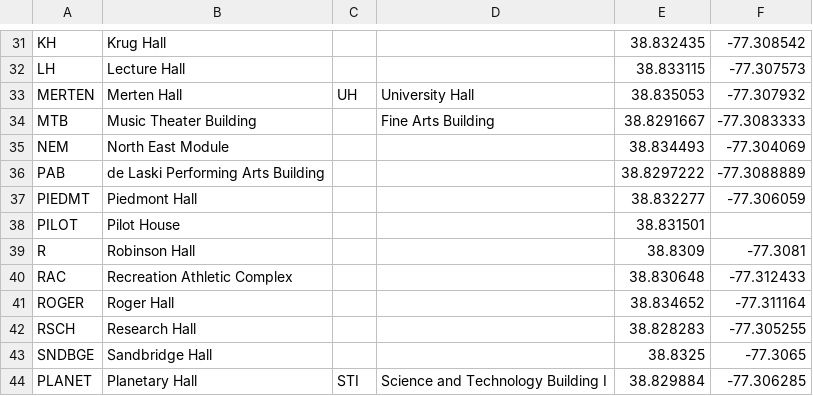
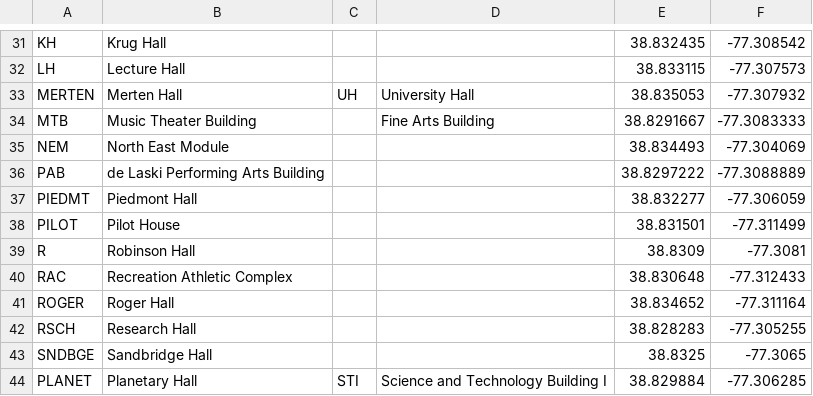
Before and after one commit to AlemanCS/mason_map, a CSV file: app/src/main/res/raw/buildings.csv, drawn as a sheet; only a part is shown, gaps mark what is left out; the diff names each change by its address in the sheet, - before the commit and + after, or states it on an @@ line.

```diff
--- a/app/src/main/res/raw/buildings.csv
+++ b/app/src/main/res/raw/buildings.csv
-F38: (empty)
+F38: -77.311499
```
Also changed, not shown: 1 other file.
